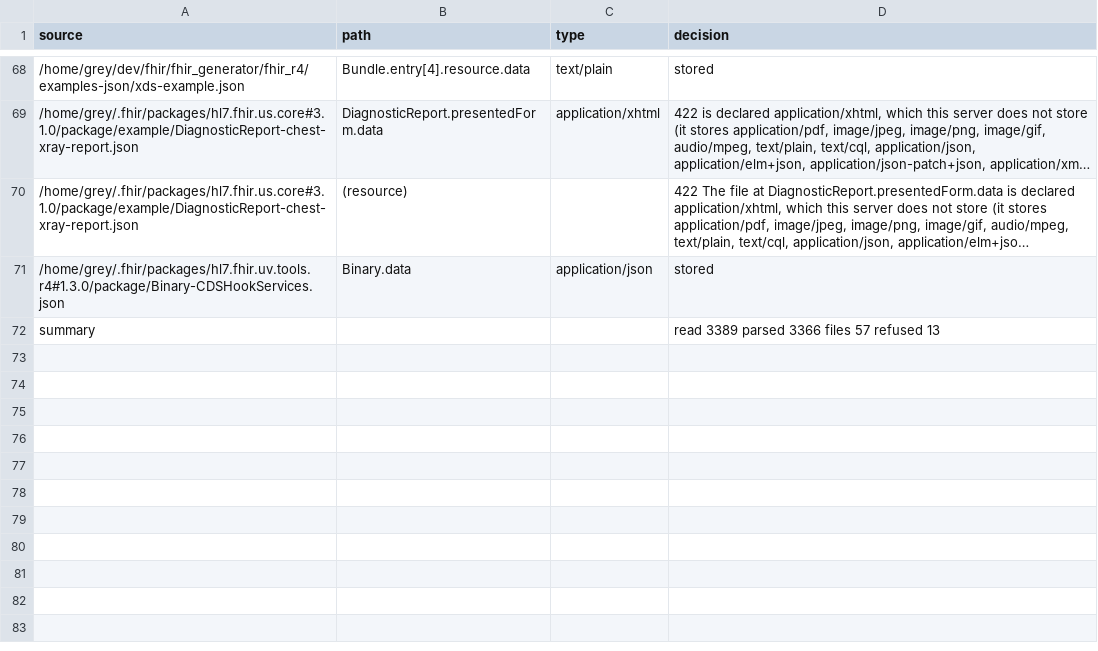
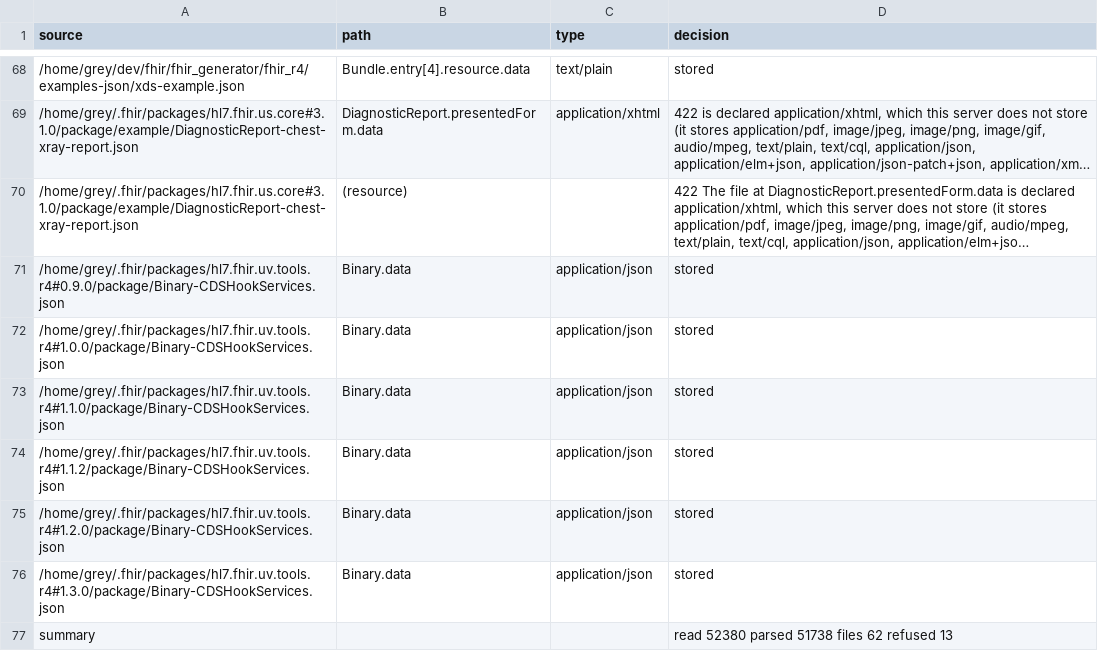
Before and after one commit to fhir-fli/fhirant, a TSV file: packages/fhirant_server/tool/review_2026-10-17/file_type_examples.tsv, drawn as a sheet; only a part is shown, gaps mark what is left out; long unchanged cells end in …; addresses are those after the commit; the diff names each change by its address in the sheet, - before the commit and + after, or states it on an @@ line.

```diff
--- a/packages/fhirant_server/tool/review_2026-10-17/file_type_examples.tsv
+++ b/packages/fhirant_server/tool/review_2026-10-17/file_type_examples.tsv
+row 71: /home/grey/.fhir/packages/hl7.fhir.uv.tools.r4#0.9.0/package/Binary-CDSHookServices.json | Binary.data | application/json | stored
+row 72: /home/grey/.fhir/packages/hl7.fhir.uv.tools.r4#1.0.0/package/Binary-CDSHookServices.json | Binary.data | application/json | stored
+row 73: /home/grey/.fhir/packages/hl7.fhir.uv.tools.r4#1.1.0/package/Binary-CDSHookServices.json | Binary.data | application/json | stored
+row 74: /home/grey/.fhir/packages/hl7.fhir.uv.tools.r4#1.1.2/package/Binary-CDSHookServices.json | Binary.data | application/json | stored
+row 75: /home/grey/.fhir/packages/hl7.fhir.uv.tools.r4#1.2.0/package/Binary-CDSHookServices.json | Binary.data | application/json | stored
-D77 (decision): read 3389 parsed 3366 files 57 refused 13
+D77 (decision): read 52380 parsed 51738 files 62 refused 13
```
Also changed, not shown: packages/fhirant_server/tool/review_2026-10-17/asvs_walk.tsv, 9 other files.
